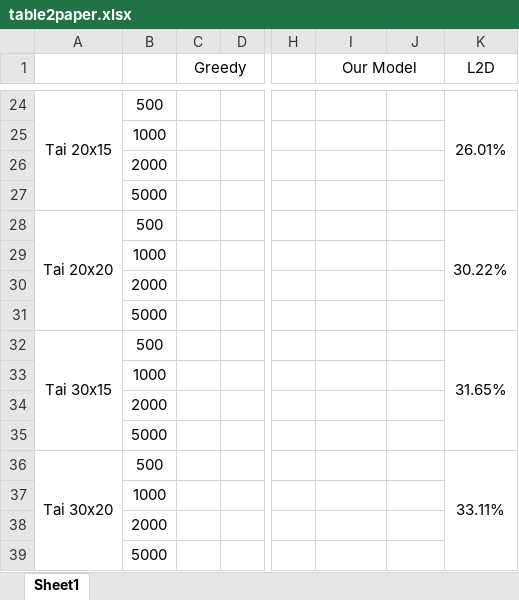
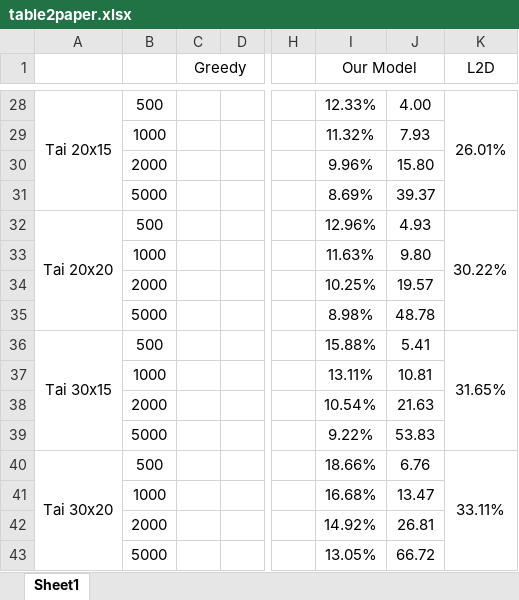
Before and after one commit to zcaicaros/L2S, an Excel workbook: test_results/table2paper.xlsx, sheet Sheet1, drawn as a sheet; only a part is shown, gaps mark what is left out; values as stored, in another font and other column widths than the file's, no borders; removed rows and columns are numbered as before the commit, all else as after; rows hold the shown columns only; the diff covers the shown part only; the diff names each change by its address in the sheet, - before the commit and + after, or states it on an @@ line.

Commit message:
update_testing_results_our_model

```diff
--- a/test_results/table2paper.xlsx (sheet Sheet1)
+++ b/test_results/table2paper.xlsx (sheet Sheet1)
-I28 (Our Model): (empty)
+I28 (Our Model): 12.33%
-J28: (empty)
+J28: 4.00
-row 25:  | 1000
-row 26:  | 2000
-row 27:  | 5000
+row 29:  | 1000 |  |  |  | 11.32% | 7.93
+row 30:  | 2000 |  |  |  | 9.96% | 15.80
+row 31:  | 5000 |  |  |  | 8.69% | 39.37
-I32 (Our Model): (empty)
+I32 (Our Model): 12.96%
-J32: (empty)
+J32: 4.93
-row 29:  | 1000
-row 30:  | 2000
-row 31:  | 5000
+row 33:  | 1000 |  |  |  | 11.63% | 9.80
+row 34:  | 2000 |  |  |  | 10.25% | 19.57
+row 35:  | 5000 |  |  |  | 8.98% | 48.78
-I36 (Our Model): (empty)
+I36 (Our Model): 15.88%
-J36: (empty)
+J36: 5.41
-row 33:  | 1000
-row 34:  | 2000
-row 35:  | 5000
+row 37:  | 1000 |  |  |  | 13.11% | 10.81
+row 38:  | 2000 |  |  |  | 10.54% | 21.63
+row 39:  | 5000 |  |  |  | 9.22% | 53.83
-I40 (Our Model): (empty)
+I40 (Our Model): 18.66%
-J40: (empty)
+J40: 6.76
-row 37:  | 1000
-row 38:  | 2000
-row 39:  | 5000
+row 41:  | 1000 |  |  |  | 16.68% | 13.47
+row 42:  | 2000 |  |  |  | 14.92% | 26.81
+row 43:  | 5000 |  |  |  | 13.05% | 66.72
```
Also changed, not shown: 16 added rows, 12 removed rows, 76 edited cells and merged cells elsewhere in this sheet, test_results/tuning_log.xlsx, 1 other file.
